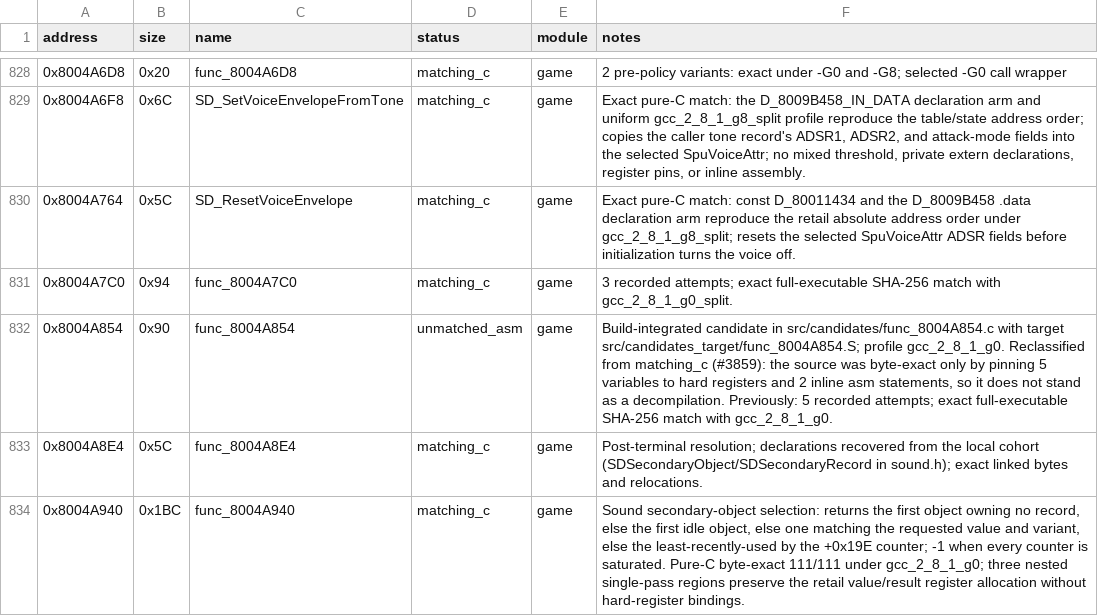
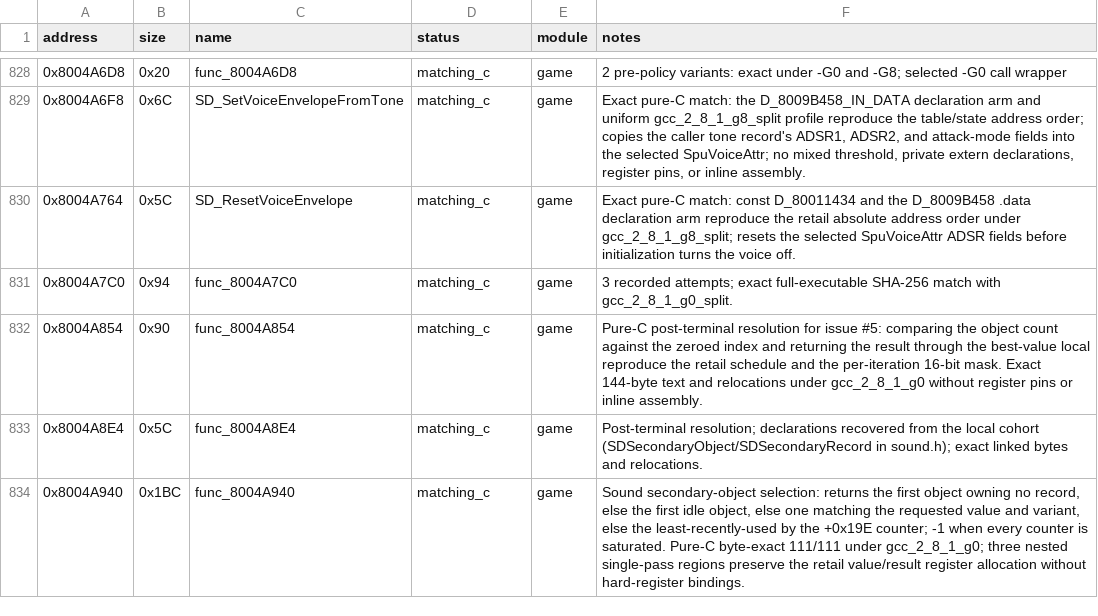
Before and after one commit to Unchiga/DecompRecomp, a CSV file: config/slus_01411/functions.csv, drawn as a sheet; only a part is shown, gaps mark what is left out.

```diff
--- a/config/slus_01411/functions.csv
+++ b/config/slus_01411/functions.csv
@@ -831,3 +831,3 @@ address,size,name,status,module,notes
 0x8004A7C0,0x94,func_8004A7C0,matching_c,game,3 recorded attempts; exact full-executable SHA-256 match with gcc_2_8_1_g0_split.
-0x8004A854,0x90,func_8004A854,unmatched_asm,game,"Build-integrated candidate in src/candidates/func_8004A854.c with target src/candidates_target/func_8004A854.S; profile gcc_2_8_1_g0. Reclassified from matching_c (#3859): the source was byte-exact only by pinning 5 variables to hard registers and 2 inline asm statements, so it does not stand as a decompilation. Previously: 5 recorded attempts; exact full-executable SHA-256 match with gcc_2_8_1_g0."
+0x8004A854,0x90,func_8004A854,matching_c,game,Pure-C post-terminal resolution for issue #5: comparing the object count against the zeroed index and returning the result through the best-value local reproduce the retail schedule and the per-iteration 16-bit mask. Exact 144-byte text and relocations under gcc_2_8_1_g0 without register pins or inline assembly.
 0x8004A8E4,0x5C,func_8004A8E4,matching_c,game,Post-terminal resolution; declarations recovered from the local cohort (SDSecondaryObject/SDSecondaryRecord in sound.h); exact linked bytes and relocations.
```
Also changed, not shown: 9 other files.
